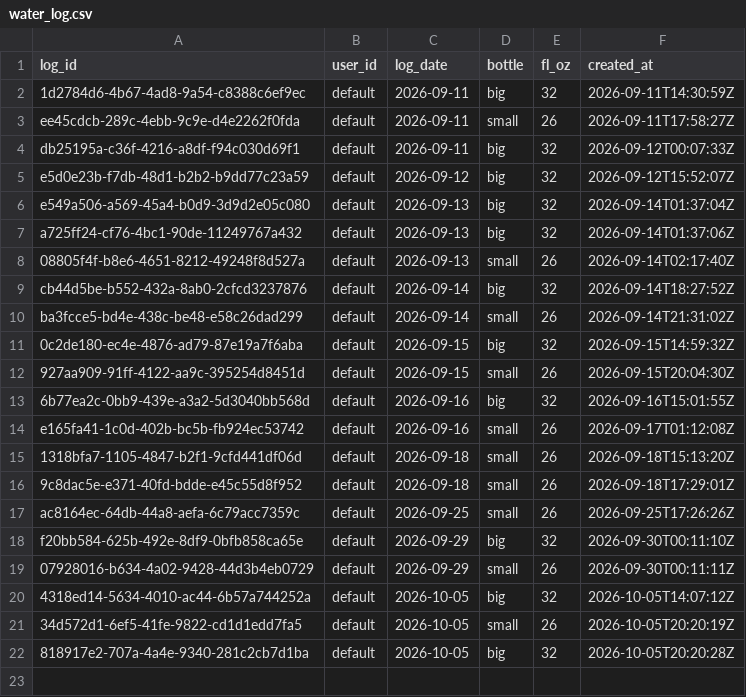
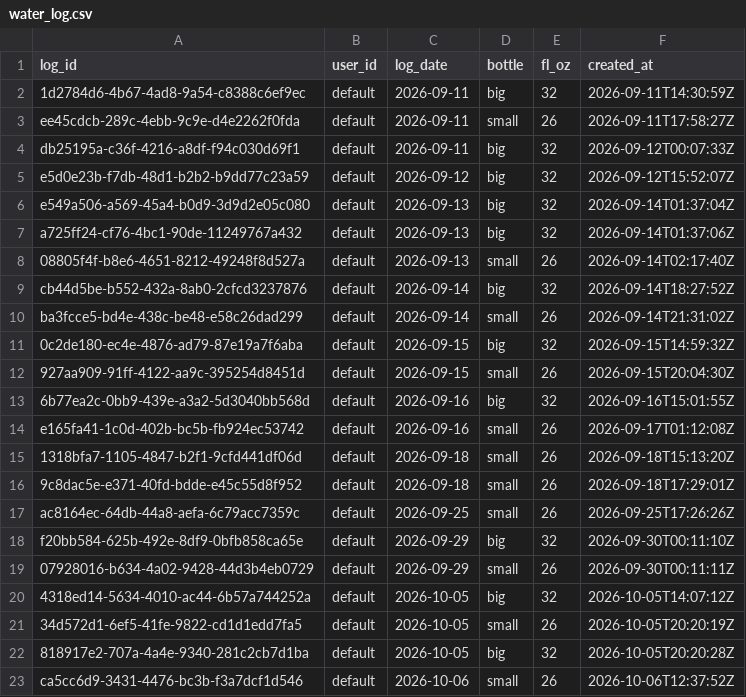
Before and after one commit to auckiefenstermacher19-cmd/MyFitnessClone, a CSV file: water_log.csv, drawn as a sheet.

Commit message:
water: +26 fl oz 2026-10-06

```diff
--- a/water_log.csv
+++ b/water_log.csv
@@ -22 +22,2 @@ f20bb584-625b-492e-8df9-0bfb858ca65e,default,2026-09-29,big,32,2026-09-30T00:11:
 818917e2-707a-4a4e-9340-281c2cb7d1ba,default,2026-10-05,big,32,2026-10-05T20:20:28Z
+ca5cc6d9-3431-4476-bc3b-f3a7dcf1d546,default,2026-10-06,small,26,2026-10-06T12:37:52Z
```
